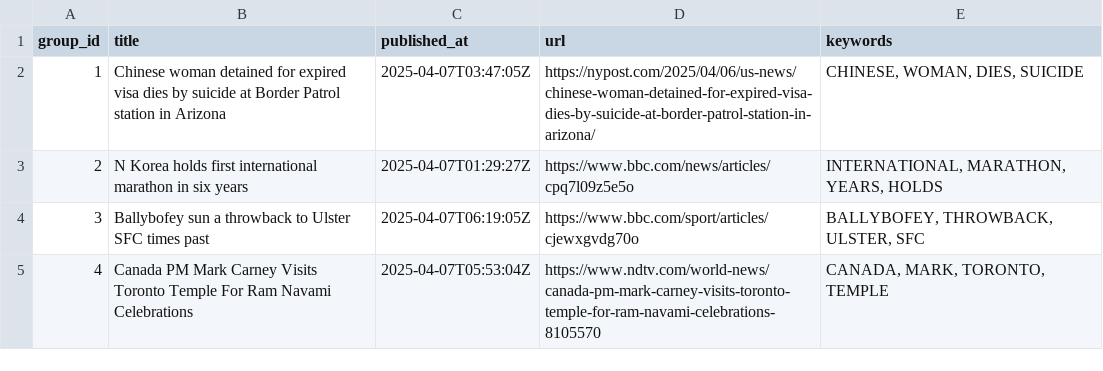
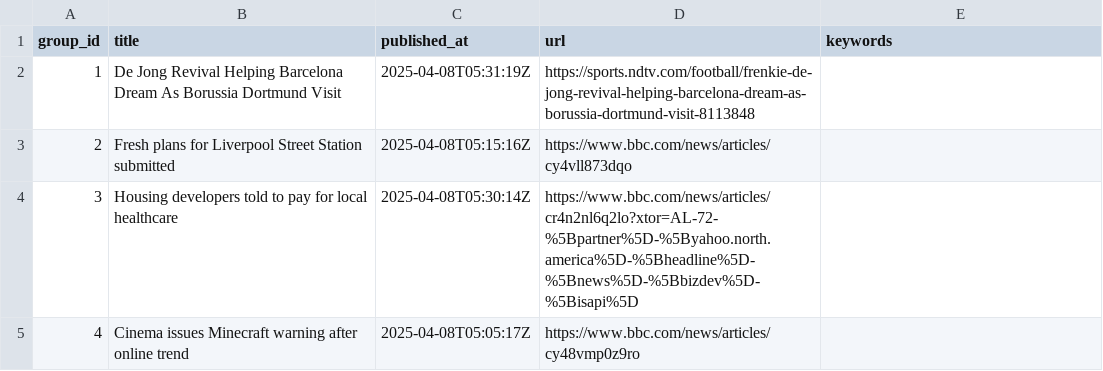
Before and after one commit to lileungws/whatsnews01, a CSV file: web/data/main.csv, drawn as a sheet.

Commit message:
Update news main.csv

```diff
--- a/web/data/main.csv
+++ b/web/data/main.csv
@@ -1,5 +1,5 @@
 group_id,title,published_at,url,keywords
-1,Chinese woman detained for expired visa dies by suicide at Border Patrol station in Arizona,2025-04-07T03:47:05Z,https://nypost.com/2025/04/06/us-news/chinese-woman-detained-for-expired-visa-dies-by-suicide-at-border-patrol-station-in-arizona/,"CHINESE, WOMAN, DIES, SUICIDE"
-2,N Korea holds first international marathon in six years,2025-04-07T01:29:27Z,https://www.bbc.com/news/articles/cpq7l09z5e5o,"INTERNATIONAL, MARATHON, YEARS, HOLDS"
-3,Ballybofey sun a throwback to Ulster SFC times past,2025-04-07T06:19:05Z,https://www.bbc.com/sport/articles/cjewxgvdg70o,"BALLYBOFEY, THROWBACK, ULSTER, SFC"
-4,Canada PM Mark Carney Visits Toronto Temple For Ram Navami Celebrations,2025-04-07T05:53:04Z,https://www.ndtv.com/world-news/canada-pm-mark-carney-visits-toronto-temple-for-ram-navami-celebrations-8105570,"CANADA, MARK, TORONTO, TEMPLE"
+1,De Jong Revival Helping Barcelona Dream As Borussia Dortmund Visit,2025-04-08T05:31:19Z,https://sports.ndtv.com/football/frenkie-de-jong-revival-helping-barcelona-dream-as-borussia-dortmund-visit-8113848,
+2,Fresh plans for Liverpool Street Station submitted,2025-04-08T05:15:16Z,https://www.bbc.com/news/articles/cy4vll873dqo,
+3,Housing developers told to pay for local healthcare,2025-04-08T05:30:14Z,https://www.bbc.com/news/articles/cr4n2nl6q2lo?xtor=AL-72-%5Bpartner%5D-%5Byahoo.north.america%5D-%5Bheadline%5D-%5Bnews%5D-%5Bbizdev%5D-%5Bisapi%5D,
+4,Cinema issues Minecraft warning after online trend,2025-04-08T05:05:17Z,https://www.bbc.com/news/articles/cy48vmp0z9ro,
```
